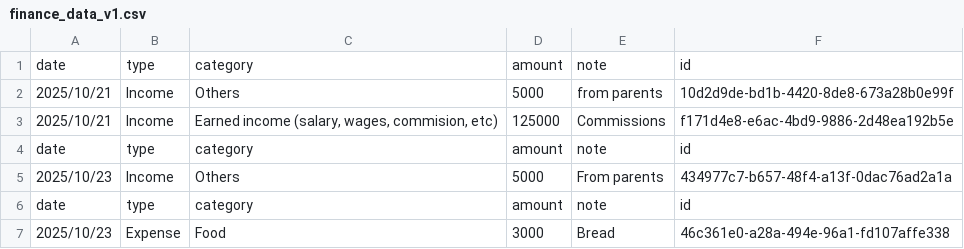
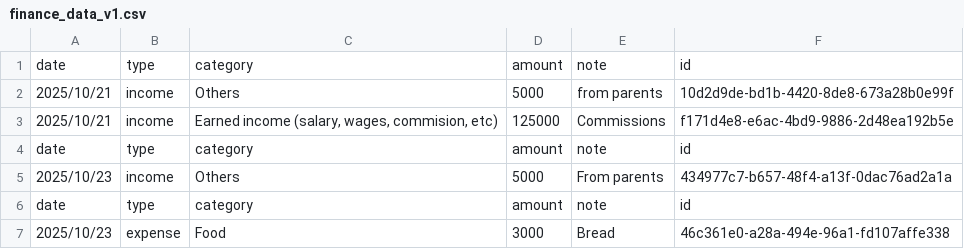
Before and after one commit to Dapo-jpeg/Finy-Finance-App, a CSV file: data/finance_data_v1.csv, drawn as a sheet.

```diff
--- a/data/finance_data_v1.csv
+++ b/data/finance_data_v1.csv
@@ -1,7 +1,7 @@
 date,type,category,amount,note,id
-2025/10/21,Income,Others,5000,from parents,10d2d9de-bd1b-4420-8de8-673a28b0e99f
-2025/10/21,Income,"Earned income (salary, wages, commision, etc)",125000,Commissions,f171d4e8-e6ac-4bd9-9886-2d48ea192b5e
+2025/10/21,income,Others,5000,from parents,10d2d9de-bd1b-4420-8de8-673a28b0e99f
+2025/10/21,income,"Earned income (salary, wages, commision, etc)",125000,Commissions,f171d4e8-e6ac-4bd9-9886-2d48ea192b5e
 date,type,category,amount,note,id
-2025/10/23,Income,Others,5000,From parents,434977c7-b657-48f4-a13f-0dac76ad2a1a
+2025/10/23,income,Others,5000,From parents,434977c7-b657-48f4-a13f-0dac76ad2a1a
 date,type,category,amount,note,id
-2025/10/23,Expense,Food,3000,Bread,46c361e0-a28a-494e-96a1-fd107affe338
+2025/10/23,expense,Food,3000,Bread,46c361e0-a28a-494e-96a1-fd107affe338
```
Also changed, not shown: 8 other files.
